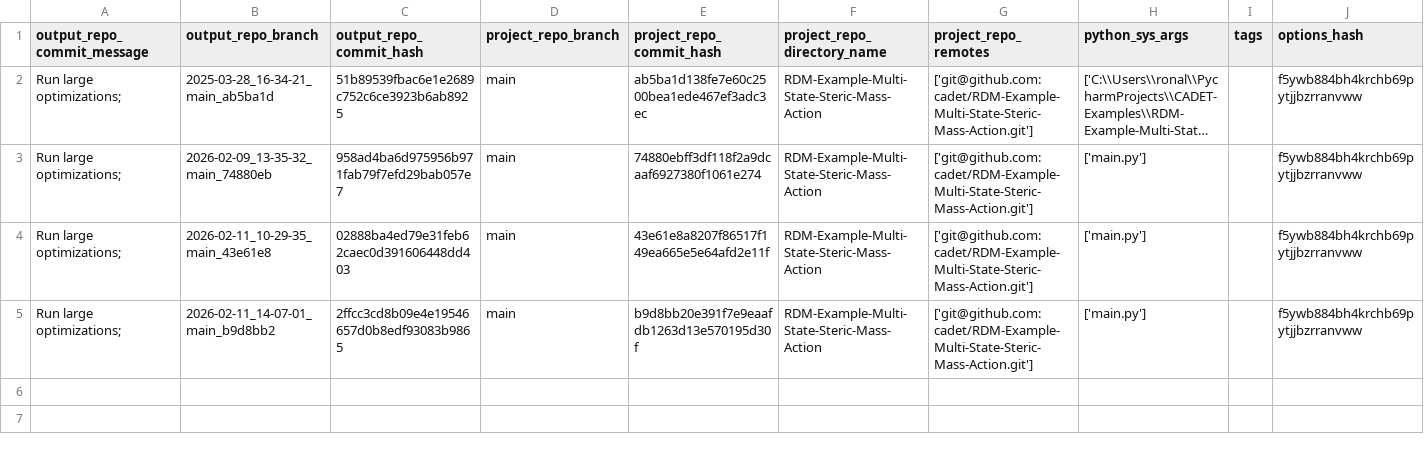
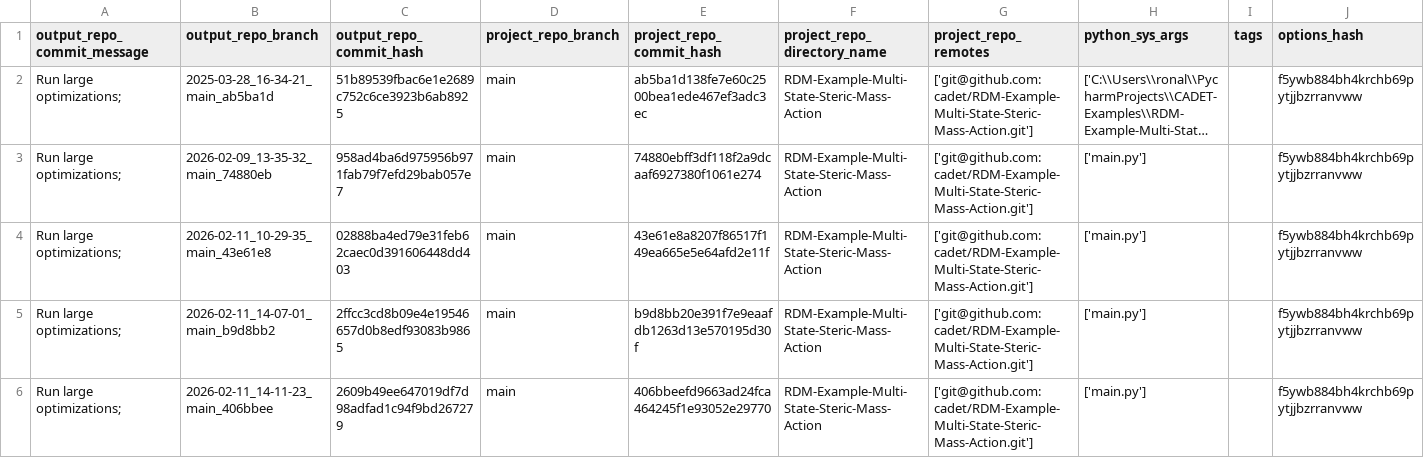
Before and after one commit to cadet/RDM-Example-Multi-State-Steric-Mass-Action-Output, a TSV file: log.tsv, drawn as a sheet; long unchanged cells end in …; the diff names each change by its address in the sheet, - before the commit and + after, or states it on an @@ line.

Commit message:
log for 'Run large optimizations; ' of branch '2026-02-11_14-11-23_main_406bbee'

```diff
--- a/log.tsv
+++ b/log.tsv
+row 6: Run large optimizations; | 2026-02-11_14-11-23_main_406bbee | 2609b49ee647019df7d98adfad1c94f9bd267279 | main | 406bbeefd9663ad24fca464245f1e93052e29770 | RDM-Example-Multi-State-Steric-Mass-Action | ['git@github.com:cadet/RDM-Example-Multi-State-Steric-Mass-Action.git'] | ['main.py'] |  | f5ywb884bh4krchb69pytjjbzrranvww
```
Also changed, not shown: 7 other files.
